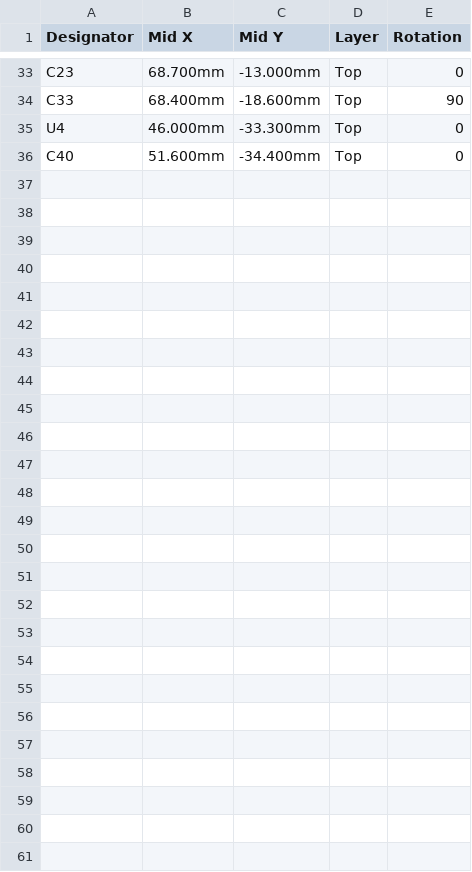
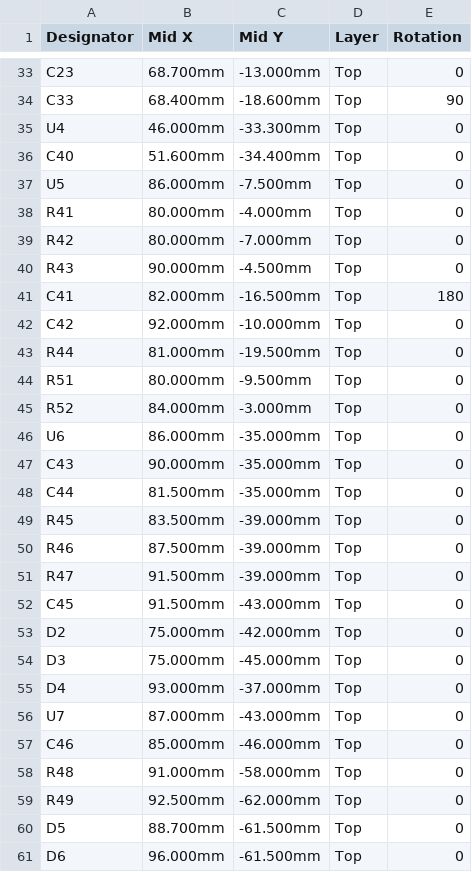
Before and after one commit to ohhorob/led-head-rev1, a CSV file: SMT-CPL.csv, drawn as a sheet; only a part is shown, gaps mark what is left out.

```diff
--- a/SMT-CPL.csv
+++ b/SMT-CPL.csv
@@ -36 +36,26 @@ U4,46.000mm,-33.300mm,Top,0
 C40,51.600mm,-34.400mm,Top,0
+U5,86.000mm,-7.500mm,Top,0
+R41,80.000mm,-4.000mm,Top,0
+R42,80.000mm,-7.000mm,Top,0
+R43,90.000mm,-4.500mm,Top,0
+C41,82.000mm,-16.500mm,Top,180
+C42,92.000mm,-10.000mm,Top,0
+R44,81.000mm,-19.500mm,Top,0
+R51,80.000mm,-9.500mm,Top,0
+R52,84.000mm,-3.000mm,Top,0
+U6,86.000mm,-35.000mm,Top,0
+C43,90.000mm,-35.000mm,Top,0
+C44,81.500mm,-35.000mm,Top,0
+R45,83.500mm,-39.000mm,Top,0
+R46,87.500mm,-39.000mm,Top,0
+R47,91.500mm,-39.000mm,Top,0
+C45,91.500mm,-43.000mm,Top,0
+D2,75.000mm,-42.000mm,Top,0
+D3,75.000mm,-45.000mm,Top,0
+D4,93.000mm,-37.000mm,Top,0
+U7,87.000mm,-43.000mm,Top,0
+C46,85.000mm,-46.000mm,Top,0
+R48,91.000mm,-58.000mm,Top,0
+R49,92.500mm,-62.000mm,Top,0
+D5,88.700mm,-61.500mm,Top,0
+D6,96.000mm,-61.500mm,Top,0
```
Also changed, not shown: SMT-BOM.csv, 15 other files.
